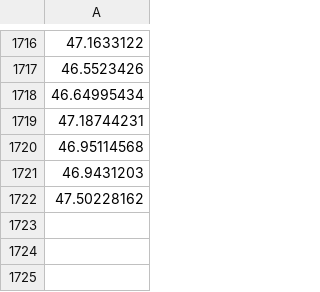
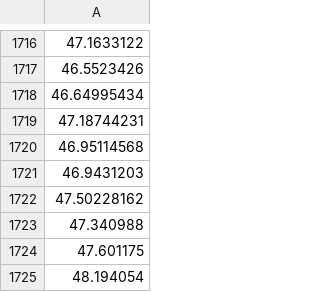
Before and after one commit to m-bouville/investing-by-numbers, a CSV file: data/bonds.csv, drawn as a sheet; only a part is shown, gaps mark what is left out; the diff names each change by its address in the sheet, - before the commit and + after, or states it on an @@ line.

Commit message:
updated data (as of 1st Aug 2014)

```diff
--- a/data/bonds.csv
+++ b/data/bonds.csv
+row 1723: 47.340988
+row 1724: 47.601175
+row 1725: 48.194054
```
Also changed, not shown: data/gold.csv, 1 other file.
